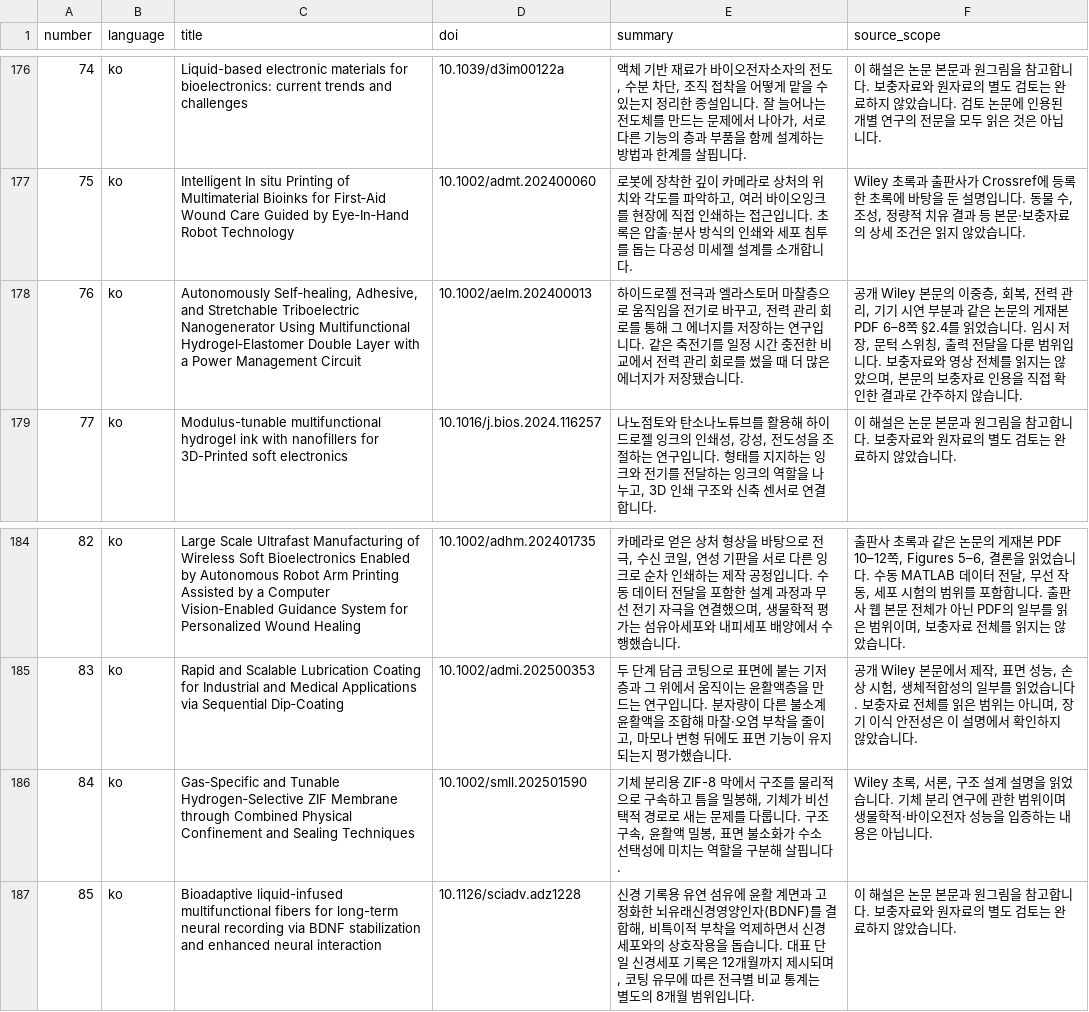
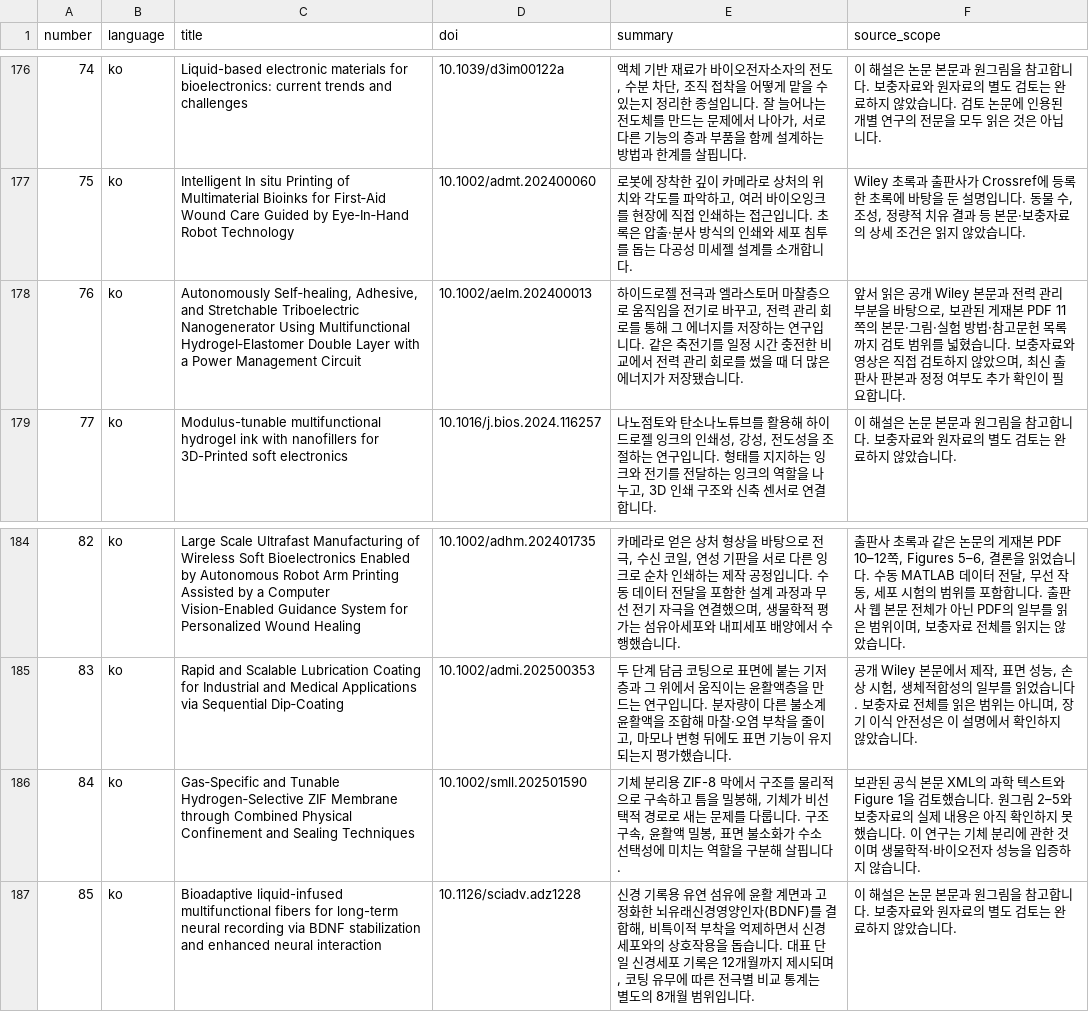
Before and after one commit to jungmokseo/bliss-lab-website, a CSV file: resources/data/publications.csv, drawn as a sheet; only a part is shown, gaps mark what is left out; the diff covers the shown part only.

Commit message:
Update seven bilingual paper summaries from verified reading
Clarify the scientific and reading scope of papers 16, 28, 36, 42, 44, 76 and 84; correct the corresponding-author marker for paper 42 and Silvia Antona's name in paper 44. Keep related reader cards and public downloads consistent.

Preserve all current public browsing grades, figure assets and rights statements, unrelated pages, news and patents. Full article-and-current-SI completion remains 7 of 101.

Validated 221 public HTML pages and all 666 repository blobs; only 23 approved content and modification-date files change.

```diff
--- a/resources/data/publications.csv
+++ b/resources/data/publications.csv
@@ -177,3 +177,3 @@
 75,ko,Intelligent In situ Printing of Multimaterial Bioinks for First‐Aid Wound Care Guided by Eye‐In‐Hand Robot Technology,10.1002/admt.202400060,"로봇에 장착한 깊이 카메라로 상처의 위치와 각도를 파악하고, 여러 바이오잉크를 현장에 직접 인쇄하는 접근입니다. 초록은 압출·분사 방식의 인쇄와 세포 침투를 돕는 다공성 미세젤 설계를 소개합니다.","Wiley 초록과 출판사가 Crossref에 등록한 초록에 바탕을 둔 설명입니다. 동물 수, 조성, 정량적 치유 결과 등 본문·보충자료의 상세 조건은 읽지 않았습니다."
-76,ko,"Autonomously Self‐healing, Adhesive, and Stretchable Triboelectric Nanogenerator Using Multifunctional Hydrogel‐Elastomer Double Layer with a Power Management Circuit",10.1002/aelm.202400013,"하이드로젤 전극과 엘라스토머 마찰층으로 움직임을 전기로 바꾸고, 전력 관리 회로를 통해 그 에너지를 저장하는 연구입니다. 같은 축전기를 일정 시간 충전한 비교에서 전력 관리 회로를 썼을 때 더 많은 에너지가 저장됐습니다.","공개 Wiley 본문의 이중층, 회복, 전력 관리, 기기 시연 부분과 같은 논문의 게재본 PDF 6–8쪽 §2.4를 읽었습니다. 임시 저장, 문턱 스위칭, 출력 전달을 다룬 범위입니다. 보충자료와 영상 전체를 읽지는 않았으며, 본문의 보충자료 인용을 직접 확인한 결과로 간주하지 않습니다."
+76,ko,"Autonomously Self‐healing, Adhesive, and Stretchable Triboelectric Nanogenerator Using Multifunctional Hydrogel‐Elastomer Double Layer with a Power Management Circuit",10.1002/aelm.202400013,"하이드로젤 전극과 엘라스토머 마찰층으로 움직임을 전기로 바꾸고, 전력 관리 회로를 통해 그 에너지를 저장하는 연구입니다. 같은 축전기를 일정 시간 충전한 비교에서 전력 관리 회로를 썼을 때 더 많은 에너지가 저장됐습니다.","앞서 읽은 공개 Wiley 본문과 전력 관리 부분을 바탕으로, 보관된 게재본 PDF 11쪽의 본문·그림·실험 방법·참고문헌 목록까지 검토 범위를 넓혔습니다. 보충자료와 영상은 직접 검토하지 않았으며, 최신 출판사 판본과 정정 여부도 추가 확인이 필요합니다."
 77,ko,Modulus-tunable multifunctional hydrogel ink with nanofillers for 3D-Printed soft electronics,10.1016/j.bios.2024.116257,"나노점토와 탄소나노튜브를 활용해 하이드로젤 잉크의 인쇄성, 강성, 전도성을 조절하는 연구입니다. 형태를 지지하는 잉크와 전기를 전달하는 잉크의 역할을 나누고, 3D 인쇄 구조와 신축 센서로 연결합니다.",이 해설은 논문 본문과 원그림을 참고합니다. 보충자료와 원자료의 별도 검토는 완료하지 않았습니다.
@@ -185,3 +185,3 @@
 83,ko,Rapid and Scalable Lubrication Coating for Industrial and Medical Applications via Sequential Dip‐Coating,10.1002/admi.202500353,"두 단계 담금 코팅으로 표면에 붙는 기저층과 그 위에서 움직이는 윤활액층을 만드는 연구입니다. 분자량이 다른 불소계 윤활액을 조합해 마찰·오염 부착을 줄이고, 마모나 변형 뒤에도 표면 기능이 유지되는지 평가했습니다.","공개 Wiley 본문에서 제작, 표면 성능, 손상 시험, 생체적합성의 일부를 읽었습니다. 보충자료 전체를 읽은 범위는 아니며, 장기 이식 안전성은 이 설명에서 확인하지 않았습니다."
-84,ko,Gas‐Specific and Tunable Hydrogen‐Selective ZIF Membrane through Combined Physical Confinement and Sealing Techniques,10.1002/smll.202501590,"기체 분리용 ZIF-8 막에서 구조를 물리적으로 구속하고 틈을 밀봉해, 기체가 비선택적 경로로 새는 문제를 다룹니다. 구조 구속, 윤활액 밀봉, 표면 불소화가 수소 선택성에 미치는 역할을 구분해 살핍니다.","Wiley 초록, 서론, 구조 설계 설명을 읽었습니다. 기체 분리 연구에 관한 범위이며 생물학적·바이오전자 성능을 입증하는 내용은 아닙니다."
+84,ko,Gas‐Specific and Tunable Hydrogen‐Selective ZIF Membrane through Combined Physical Confinement and Sealing Techniques,10.1002/smll.202501590,"기체 분리용 ZIF-8 막에서 구조를 물리적으로 구속하고 틈을 밀봉해, 기체가 비선택적 경로로 새는 문제를 다룹니다. 구조 구속, 윤활액 밀봉, 표면 불소화가 수소 선택성에 미치는 역할을 구분해 살핍니다.",보관된 공식 본문 XML의 과학 텍스트와 Figure 1을 검토했습니다. 원그림 2–5와 보충자료의 실제 내용은 아직 확인하지 못했습니다. 이 연구는 기체 분리에 관한 것이며 생물학적·바이오전자 성능을 입증하지 않습니다.
 85,ko,Bioadaptive liquid-infused multifunctional fibers for long-term neural recording via BDNF stabilization and enhanced neural interaction,10.1126/sciadv.adz1228,"신경 기록용 유연 섬유에 윤활 계면과 고정화한 뇌유래신경영양인자(BDNF)를 결합해, 비특이적 부착을 억제하면서 신경세포와의 상호작용을 돕습니다. 대표 단일 신경세포 기록은 12개월까지 제시되며, 코팅 유무에 따른 전극별 비교 통계는 별도의 8개월 범위입니다.",이 해설은 논문 본문과 원그림을 참고합니다. 보충자료와 원자료의 별도 검토는 완료하지 않았습니다.
```
Also changed, not shown: 12 edited cells elsewhere in this file, 22 other files.
